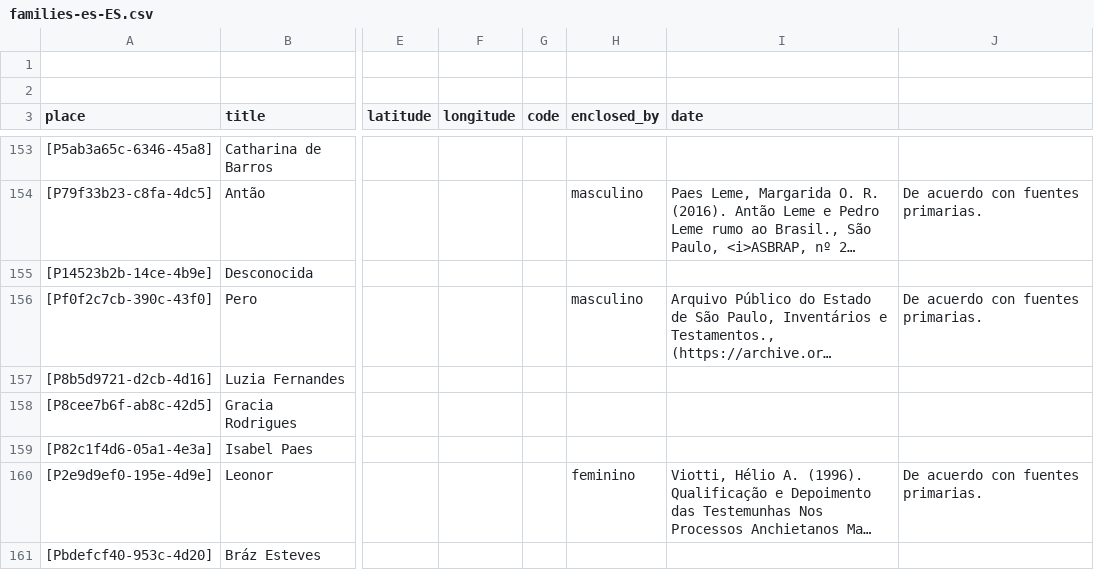
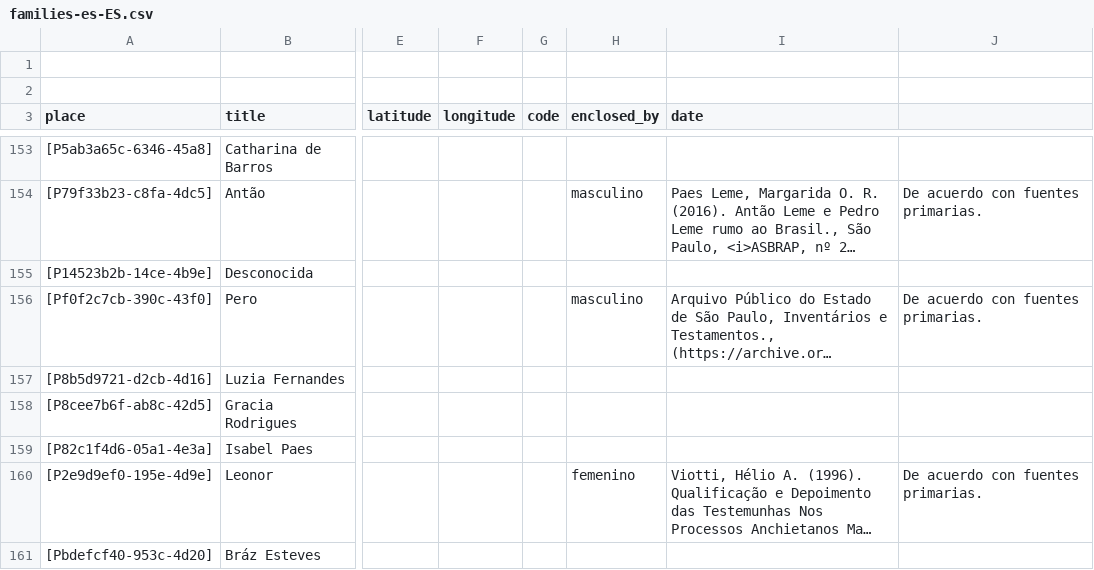
Before and after one commit to historytracers/historytracers, a CSV file: csv/families-es-ES.csv, drawn as a sheet; only a part is shown, gaps mark what is left out; long unchanged cells end in …; the diff covers the shown part only; the diff names each change by its address in the sheet, - before the commit and + after, or states it on an @@ line.

```diff
--- a/csv/families-es-ES.csv
+++ b/csv/families-es-ES.csv
-H160 (enclosed_by): feminino
+H160 (enclosed_by): femenino
```
Also changed, not shown: 4 edited cells elsewhere in this file, csv/5f92af2a-6eab-412d-b122-31719ebfcca3_en-US.csv, csv/5f92af2a-6eab-412d-b122-31719ebfcca3_es-ES.csv, 11 other files.
